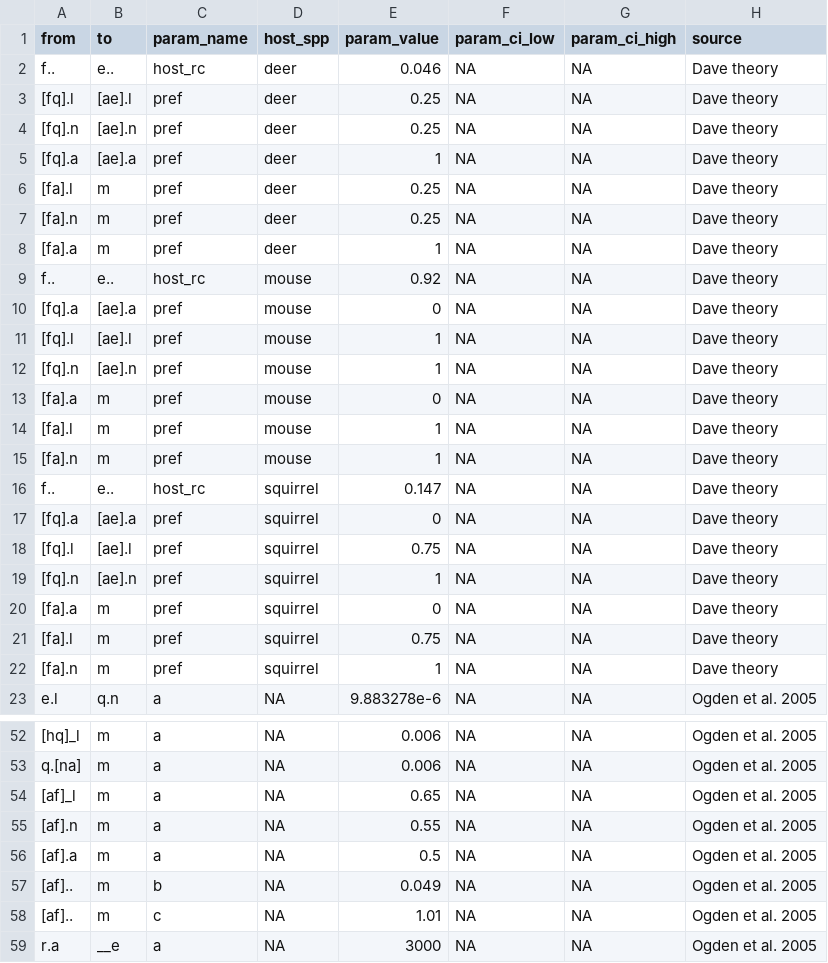
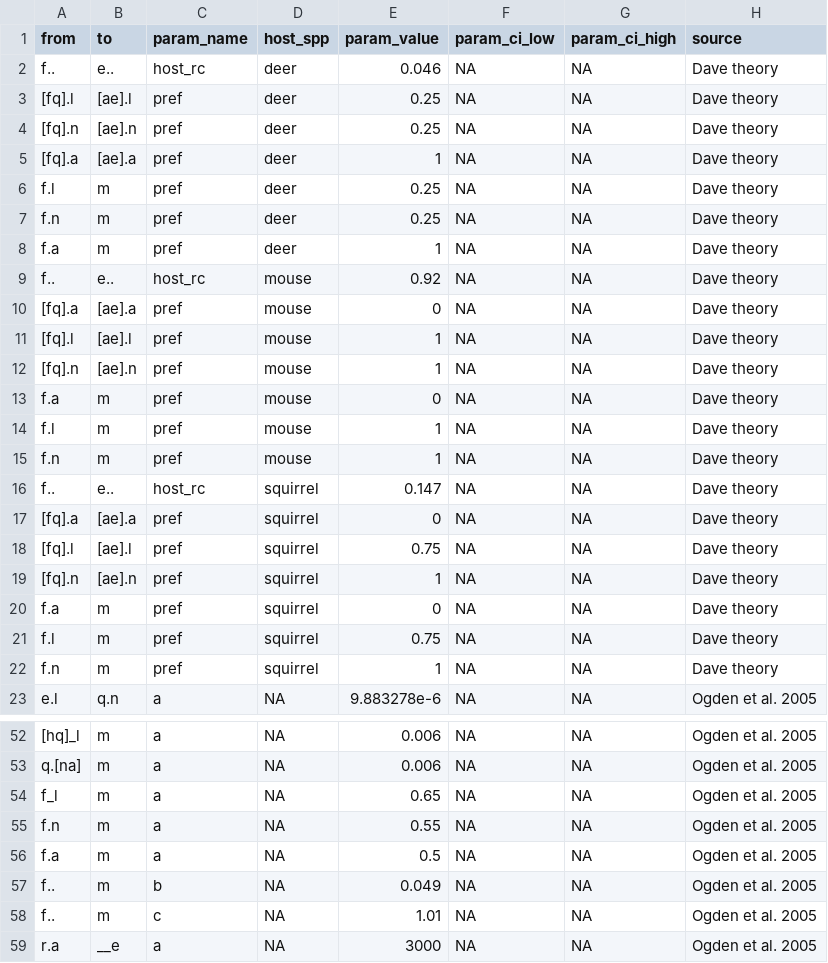
Before and after one commit to dallenmidd/IxPopDyMod, a CSV file: inputs/tick_parameters.csv, drawn as a sheet; only a part is shown, gaps mark what is left out; the diff names each change by its address in the sheet, - before the commit and + after, or states it on an @@ line.

```diff
--- a/inputs/tick_parameters.csv
+++ b/inputs/tick_parameters.csv
-A6 (from): [fa].l
+A6 (from): f.l
-A7 (from): [fa].n
+A7 (from): f.n
-A8 (from): [fa].a
+A8 (from): f.a
-A13 (from): [fa].a
+A13 (from): f.a
-A14 (from): [fa].l
+A14 (from): f.l
-A15 (from): [fa].n
+A15 (from): f.n
-A20 (from): [fa].a
+A20 (from): f.a
-A21 (from): [fa].l
+A21 (from): f.l
-A22 (from): [fa].n
+A22 (from): f.n
-A54 (from): [af]_l
+A54 (from): f_l
-A55 (from): [af].n
+A55 (from): f.n
-A56 (from): [af].a
+A56 (from): f.a
-A57:A58 (from): [af]..
+A57:A58 (from): f..
```
Also changed, not shown: inputs/tick_functions.csv, 1 other file.
